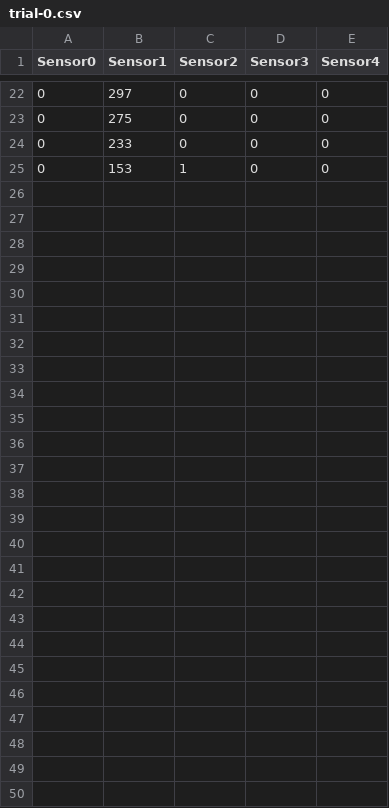
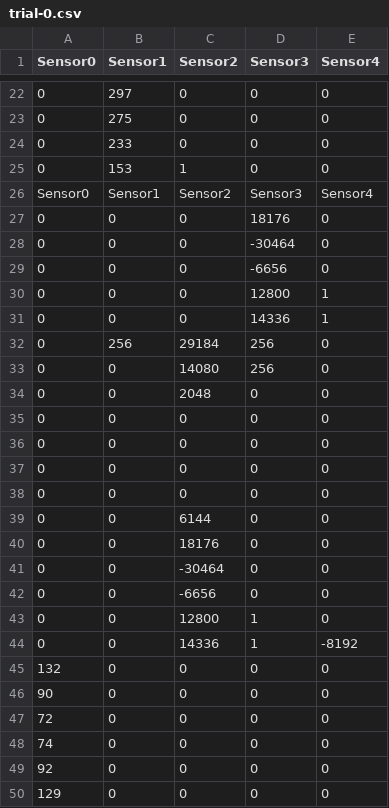
Before and after one commit to beaukuhn/sEMG_Project, a CSV file: src/data/subject-0/motion-open_palm/trial-0.csv, drawn as a sheet; only a part is shown, gaps mark what is left out.

```diff
--- a/src/data/subject-0/motion-open_palm/trial-0.csv
+++ b/src/data/subject-0/motion-open_palm/trial-0.csv
@@ -25 +25,26 @@ Sensor0,Sensor1,Sensor2,Sensor3,Sensor4
 0,153,1,0,0
+Sensor0,Sensor1,Sensor2,Sensor3,Sensor4
+0,0,0,18176,0
+0,0,0,-30464,0
+0,0,0,-6656,0
+0,0,0,12800,1
+0,0,0,14336,1
+0,256,29184,256,0
+0,0,14080,256,0
+0,0,2048,0,0
+0,0,0,0,0
+0,0,0,0,0
+0,0,0,0,0
+0,0,0,0,0
+0,0,6144,0,0
+0,0,18176,0,0
+0,0,-30464,0,0
+0,0,-6656,0,0
+0,0,12800,1,0
+0,0,14336,1,-8192
+132,0,0,0,0
+90,0,0,0,0
+72,0,0,0,0
+74,0,0,0,0
+92,0,0,0,0
+129,0,0,0,0
```
Also changed, not shown: 2 other files.
